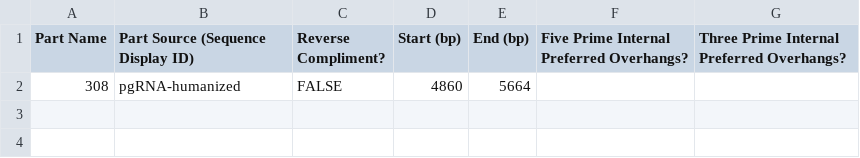
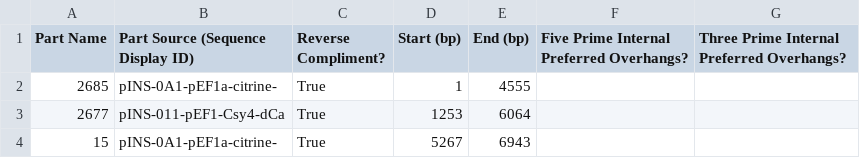
Before and after one commit to jvrana/jdna, a CSV file: DAS/assembly_parameters/parts.csv, drawn as a sheet; removed rows and columns are numbered as before the commit, all else as after; the diff names each change by its address in the sheet, - before the commit and + after, or states it on an @@ line.

Commit message:
fixes to assembly procedure

```diff
--- a/DAS/assembly_parameters/parts.csv
+++ b/DAS/assembly_parameters/parts.csv
-row 2: 308 | pgRNA-humanized | FALSE | 4860 | 5664
+row 2: 2685 | pINS-0A1-pEF1a-citrine- | True | 1 | 4555
+row 3: 2677 | pINS-011-pEF1-Csy4-dCa | True | 1253 | 6064
+row 4: 15 | pINS-0A1-pEF1a-citrine- | True | 5267 | 6943
```
Also changed, not shown: 40 other files.
